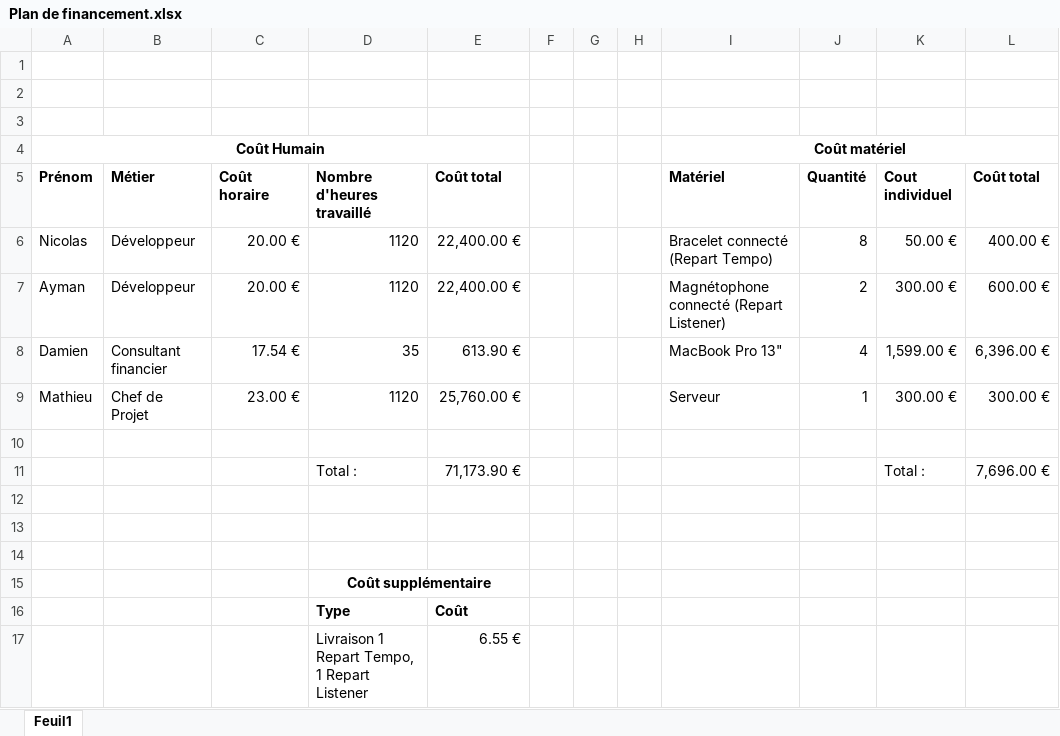
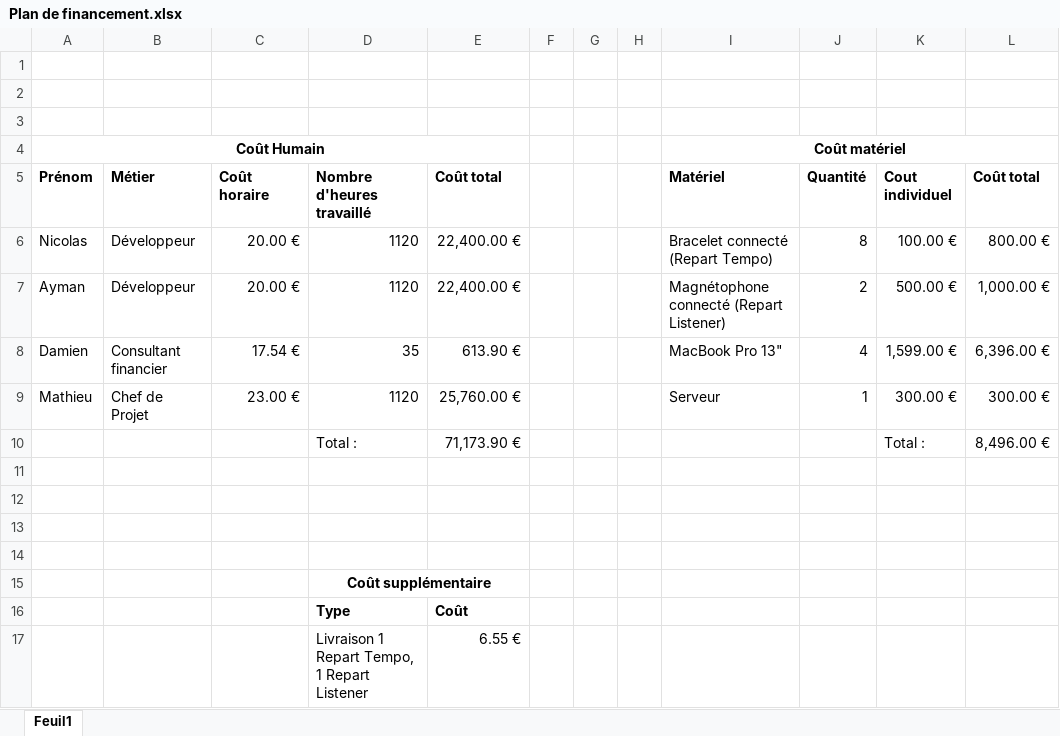
Before and after one commit to Damien-Collot/Repart, an Excel workbook: Plan de financement.xlsx, sheet Feuil1, drawn as a sheet; only a part is shown; values as stored, in another font and other column widths than the file's, no borders; removed rows and columns are numbered as before the commit, all else as after; the diff names each change by its address in the sheet, - before the commit and + after, or states it on an @@ line.

Commit message:
Fin plan de financement

```diff
--- a/Plan de financement.xlsx (sheet Feuil1)
+++ b/Plan de financement.xlsx (sheet Feuil1)
-K6 (Cout individuel): 50.00 €
+K6 (Cout individuel): 100.00 €
-L6 (Coût total): 400.00 €
+L6 (Coût total): 800.00 €
-K7 (Cout individuel): 300.00 €
+K7 (Cout individuel): 500.00 €
-L7 (Coût total): 600.00 €
+L7 (Coût total): 1,000.00 €
+row 10:  |  |  | Total : | 71,173.90 € |  |  |  |  |  | Total : | 8,496.00 €
-row 11:  |  |  | Total : | 71,173.90 € |  |  |  |  |  | Total : | 7,696.00 €
```
